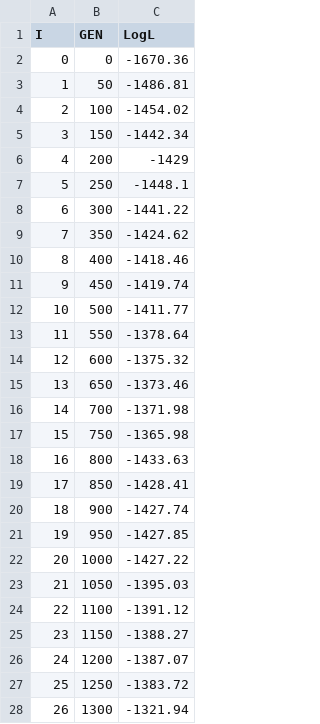
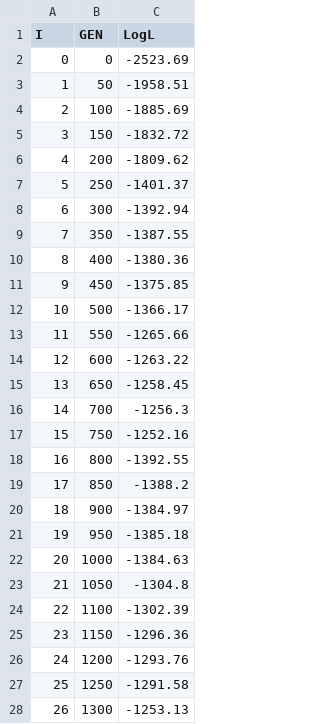
Before and after one commit to PollockLaboratory/SimPLEX, a CSV file: examples/output/likelihoods_out.csv, drawn as a sheet; only a part is shown; the diff covers the shown part only.

```diff
--- a/examples/output/likelihoods_out.csv
+++ b/examples/output/likelihoods_out.csv
@@ -1,28 +1,28 @@
 I,GEN,LogL
-0,0,-1670.36
-1,50,-1486.81
-2,100,-1454.02
-3,150,-1442.34
-4,200,-1429
-5,250,-1448.1
-6,300,-1441.22
-7,350,-1424.62
-8,400,-1418.46
-9,450,-1419.74
-10,500,-1411.77
-11,550,-1378.64
-12,600,-1375.32
-13,650,-1373.46
-14,700,-1371.98
-15,750,-1365.98
-16,800,-1433.63
-17,850,-1428.41
-18,900,-1427.74
-19,950,-1427.85
-20,1000,-1427.22
-21,1050,-1395.03
-22,1100,-1391.12
-23,1150,-1388.27
-24,1200,-1387.07
-25,1250,-1383.72
-26,1300,-1321.94
+0,0,-2523.69
+1,50,-1958.51
+2,100,-1885.69
+3,150,-1832.72
+4,200,-1809.62
+5,250,-1401.37
+6,300,-1392.94
+7,350,-1387.55
+8,400,-1380.36
+9,450,-1375.85
+10,500,-1366.17
+11,550,-1265.66
+12,600,-1263.22
+13,650,-1258.45
+14,700,-1256.3
+15,750,-1252.16
+16,800,-1392.55
+17,850,-1388.2
+18,900,-1384.97
+19,950,-1385.18
+20,1000,-1384.63
+21,1050,-1304.8
+22,1100,-1302.39
+23,1150,-1296.36
+24,1200,-1293.76
+25,1250,-1291.58
+26,1300,-1253.13
```
Also changed, not shown: 14 edited cells elsewhere in this file, examples/output/counts.csv, examples/output/parameters_counts_out.csv, 10 other files.
